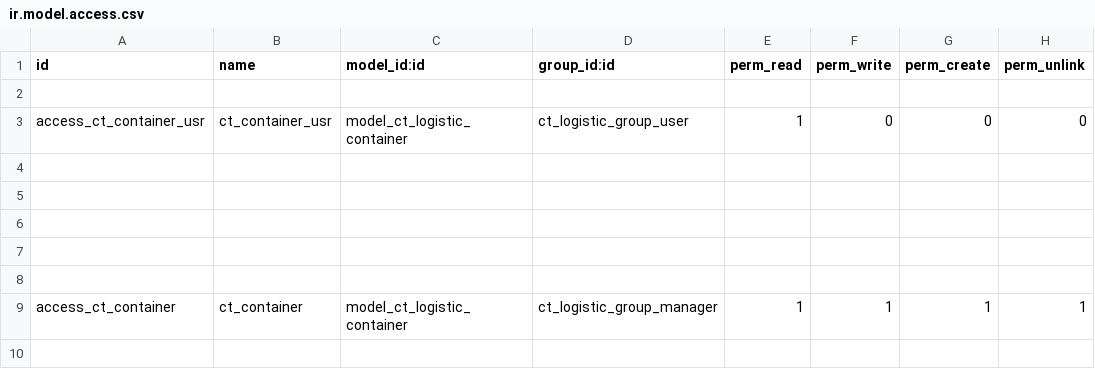
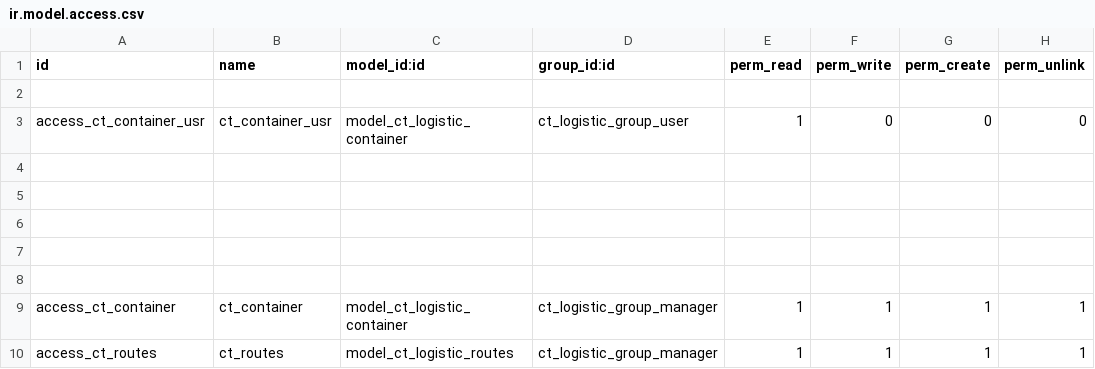
Before and after one commit to hernangutier/ct, a CSV file: ct_logistic/security/ir.model.access.csv, drawn as a sheet; the diff names each change by its address in the sheet, - before the commit and + after, or states it on an @@ line.

Commit message:
Aggregado Modelos StockMove

```diff
--- a/ct_logistic/security/ir.model.access.csv
+++ b/ct_logistic/security/ir.model.access.csv
+row 10: access_ct_routes | ct_routes | model_ct_logistic_routes | ct_logistic_group_manager | 1 | 1 | 1 | 1
```
Also changed, not shown: 6 other files.
